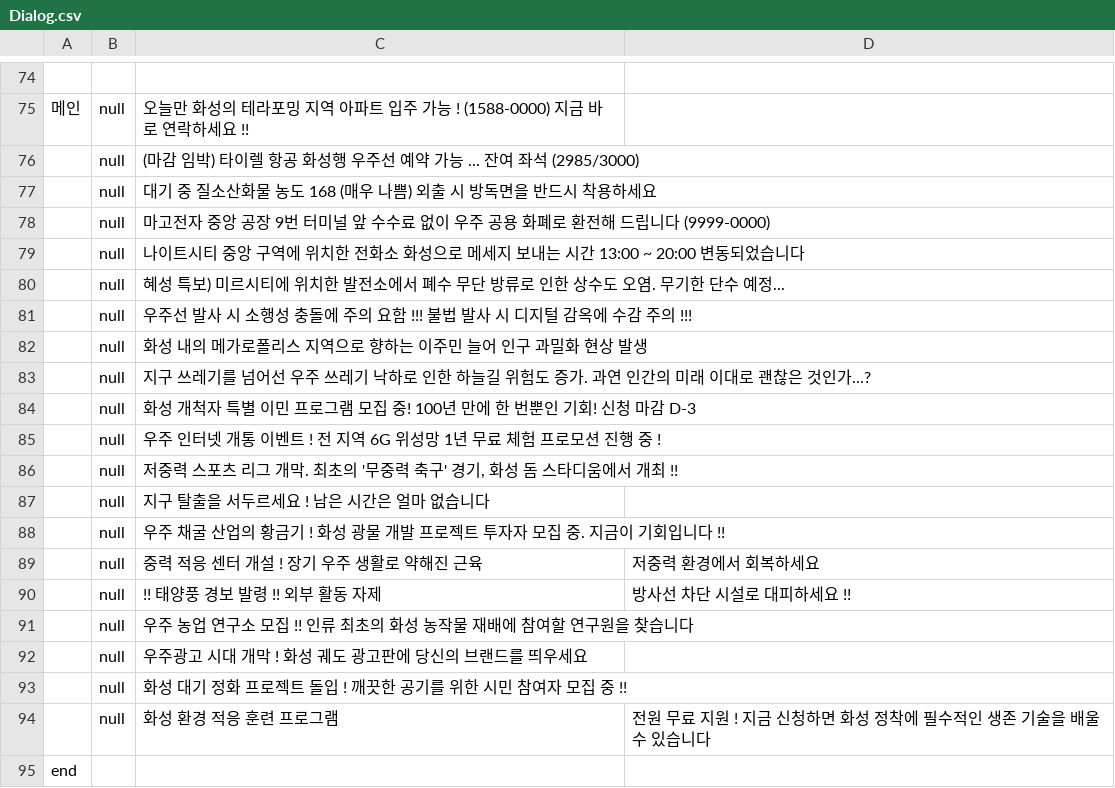
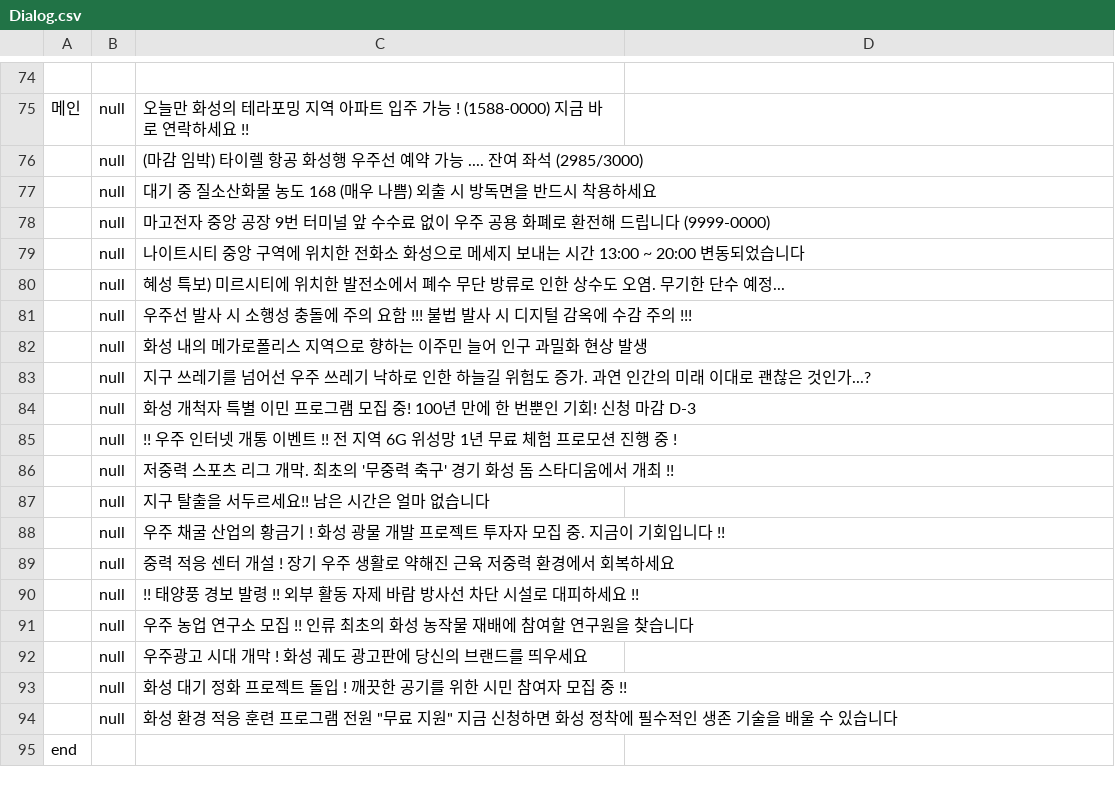
Before and after one commit to LeeYuJoung/Shelter, a CSV file: Assets/10.Files/Dialog.csv, drawn as a sheet; only a part is shown, gaps mark what is left out; removed rows and columns are numbered as before the commit, all else as after; the diff names each change by its address in the sheet, - before the commit and + after, or states it on an @@ line.

```diff
--- a/Assets/10.Files/Dialog.csv
+++ b/Assets/10.Files/Dialog.csv
-C76: …가능 ... 잔여 좌…
+C76: …가능 .... 잔여 좌…
-C85: 우주 인터넷 개통 이벤트 ! 전 지역…
+C85: !! 우주 인터넷 개통 이벤트 !! 전 지역…
-C86: …구' 경기, 화성 돔…
+C86: …구' 경기 화성 돔…
-C87: 지구 탈출을 서두르세요 ! 남은 시간은 얼마 없습니다
+C87: 지구 탈출을 서두르세요!! 남은 시간은 얼마 없습니다
-row 89:  | null | 중력 적응 센터 개설 ! 장기 우주 생활로 약해진 근육 | 저중력 환경에서 회복하세요
-row 90:  | null | !! 태양풍 경보 발령 !! 외부 활동 자제 | 방사선 차단 시설로 대피하세요 !!
+row 89:  | null | 중력 적응 센터 개설 ! 장기 우주 생활로 약해진 근육 저중력 환경에서 회복하세요
+row 90:  | null | !! 태양풍 경보 발령 !! 외부 활동 자제 바람 방사선 차단 시설로 대피하세요 !!
-row 94:  | null | 화성 환경 적응 훈련 프로그램 | 전원 무료 지원 ! 지금 신청하면 화성 정착에 필수적인 생존 기술을 배울 수 있습니다
+row 94:  | null | 화성 환경 적응 훈련 프로그램 전원 "무료 지원" 지금 신청하면 화성 정착에 필수적인 생존 기술을 배울 수 있습니다
```
Also changed, not shown: 33 other files.
